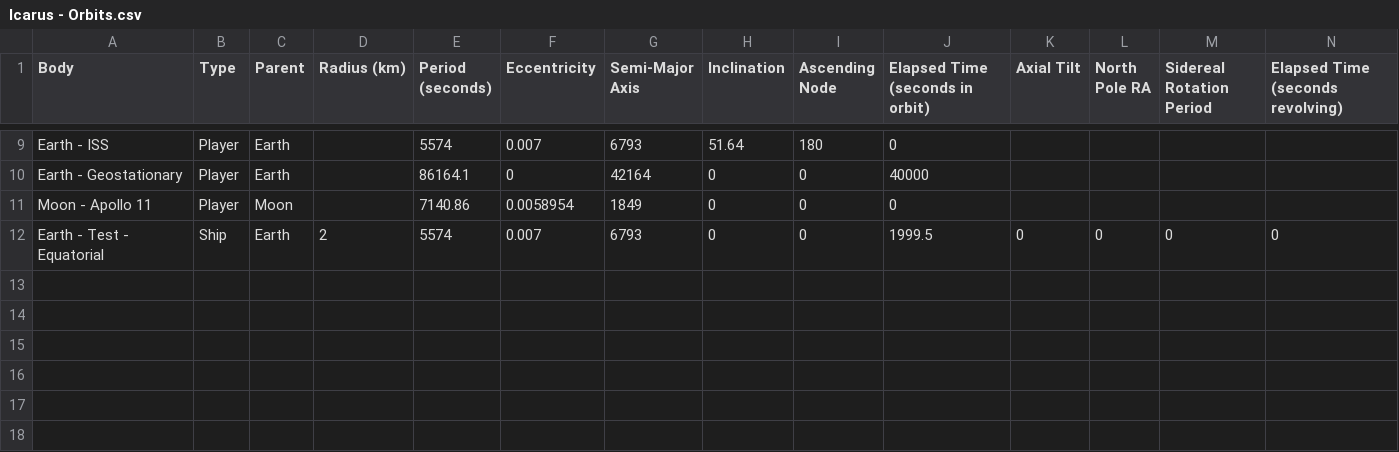
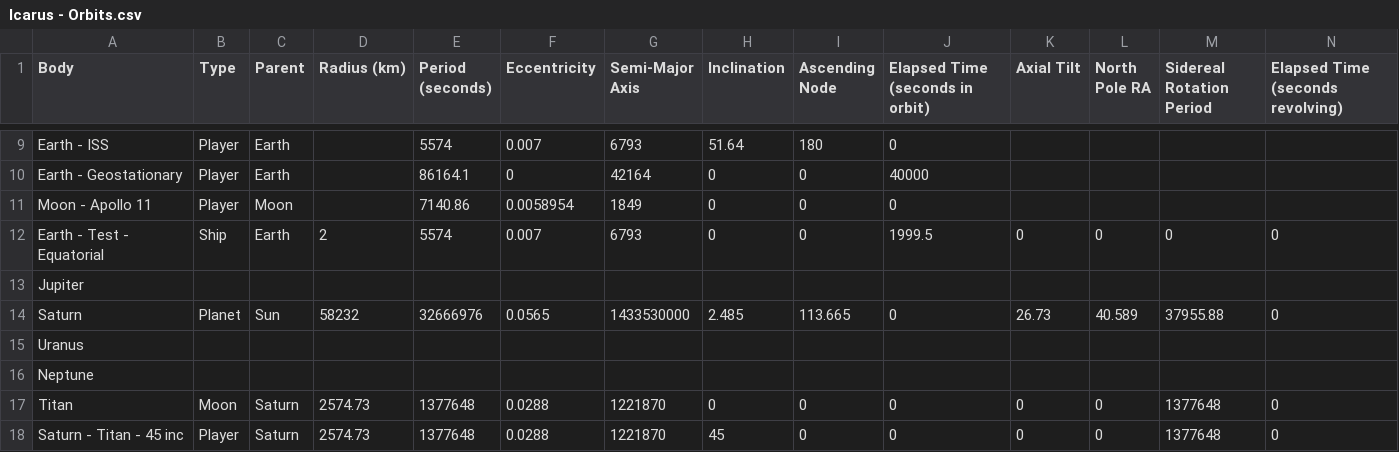
Before and after one commit to turbana/icarus, a CSV file: Assets/Code/Space/Orbit/data/Icarus - Orbits.csv, drawn as a sheet; only a part is shown, gaps mark what is left out; the diff names each change by its address in the sheet, - before the commit and + after, or states it on an @@ line.

Commit message:
added models for jupiter, saturn, uranus, neptune

```diff
--- a/Assets/Code/Space/Orbit/data/Icarus - Orbits.csv
+++ b/Assets/Code/Space/Orbit/data/Icarus - Orbits.csv
+row 13: Jupiter
+row 14: Saturn | Planet | Sun | 58232 | 32666976 | 0.0565 | 1433530000 | 2.485 | 113.665 | 0 | 26.73 | 40.589 | 37955.88 | 0
+row 15: Uranus
+row 16: Neptune
+row 17: Titan | Moon | Saturn | 2574.73 | 1377648 | 0.0288 | 1221870 | 0 | 0 | 0 | 0 | 0 | 1377648 | 0
+row 18: Saturn - Titan - 45 inc | Player | Saturn | 2574.73 | 1377648 | 0.0288 | 1221870 | 45 | 0 | 0 | 0 | 0 | 1377648 | 0
```
Also changed, not shown: 55 other files.
